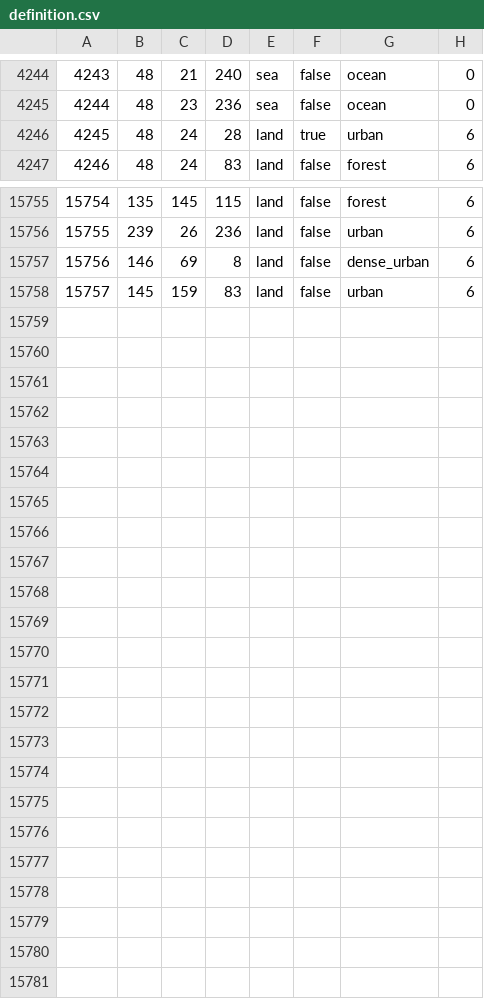
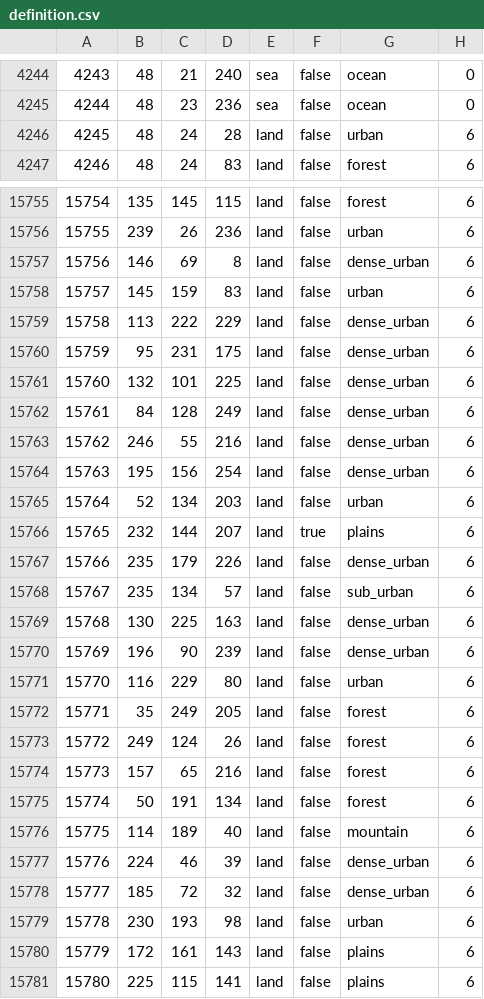
Before and after one commit to TheGamerCant/Modern-Day-Sandbox, a CSV file: map/definition.csv, drawn as a sheet; only a part is shown, gaps mark what is left out; the diff covers the shown part only.

```diff
--- a/map/definition.csv
+++ b/map/definition.csv
@@ -4245,3 +4245,3 @@
 4244;48;23;236;sea;false;ocean;0
-4245;48;24;28;land;true;urban;6
+4245;48;24;28;land;false;urban;6
 4246;48;24;83;land;false;forest;6
@@ -15758 +15758,24 @@
 15757;145;159;83;land;false;urban;6
+15758;113;222;229;land;false;dense_urban;6
+15759;95;231;175;land;false;dense_urban;6
+15760;132;101;225;land;false;dense_urban;6
+15761;84;128;249;land;false;dense_urban;6
+15762;246;55;216;land;false;dense_urban;6
+15763;195;156;254;land;false;dense_urban;6
+15764;52;134;203;land;false;urban;6
+15765;232;144;207;land;true;plains;6
+15766;235;179;226;land;false;dense_urban;6
+15767;235;134;57;land;false;sub_urban;6
+15768;130;225;163;land;false;dense_urban;6
+15769;196;90;239;land;false;dense_urban;6
+15770;116;229;80;land;false;urban;6
+15771;35;249;205;land;false;forest;6
+15772;249;124;26;land;false;forest;6
+15773;157;65;216;land;false;forest;6
+15774;50;191;134;land;false;forest;6
+15775;114;189;40;land;false;mountain;6
+15776;224;46;39;land;false;dense_urban;6
+15777;185;72;32;land;false;dense_urban;6
+15778;230;193;98;land;false;urban;6
+15779;172;161;143;land;false;plains;6
+15780;225;115;141;land;false;plains;6
```
Also changed, not shown: 1 edited cell elsewhere in this file, 19 other files.
